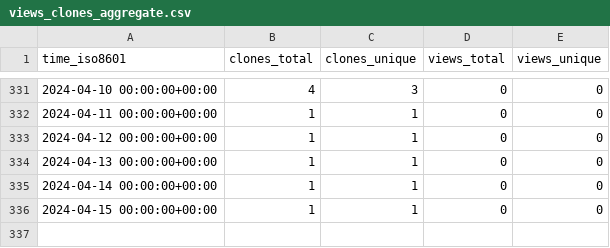
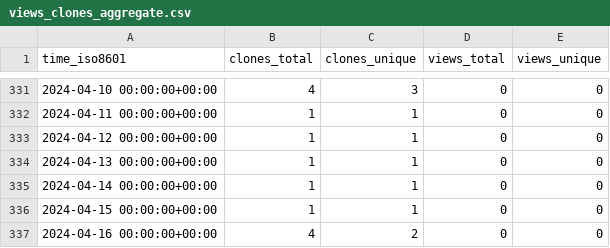
Before and after one commit to ErnakovichLab/metagenomic_methods_ernakovich_lab, a CSV file: ErnakovichLab/metagenomic_methods_ernakovich_lab/ghrs-data/views_clones_aggregate.csv, drawn as a sheet; only a part is shown, gaps mark what is left out; the diff names each change by its address in the sheet, - before the commit and + after, or states it on an @@ line.

```diff
--- a/ErnakovichLab/metagenomic_methods_ernakovich_lab/ghrs-data/views_clones_aggregate.csv
+++ b/ErnakovichLab/metagenomic_methods_ernakovich_lab/ghrs-data/views_clones_aggregate.csv
+row 337: 2024-04-16 00:00:00+00:00 | 4 | 2 | 0 | 0
```
Also changed, not shown: 1 other file.
